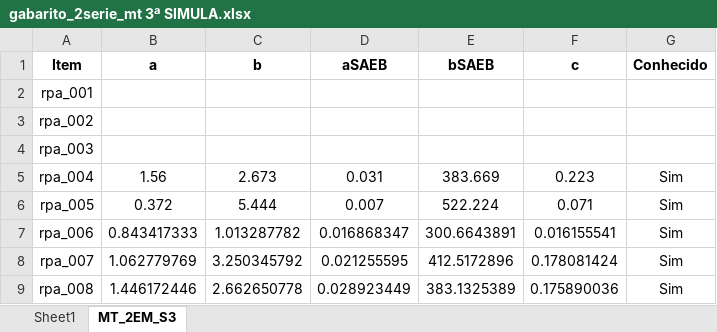
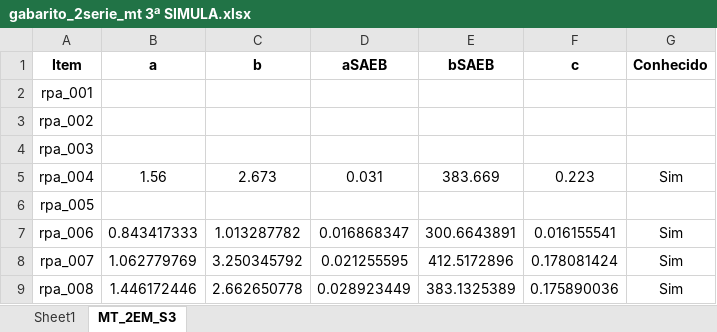
Before and after one commit to silvadosjr/CEnPE, an Excel workbook: Piaui/2026/Julho/Dados/gabarito_2serie_mt 3ª SIMULA.xlsx, sheet MT_2EM_S3, drawn as a sheet; only a part is shown; values as stored, in another font and other column widths than the file's, no borders; the diff names each change by its address in the sheet, - before the commit and + after, or states it on an @@ line.

```diff
--- a/Piaui/2026/Julho/Dados/gabarito_2serie_mt 3ª SIMULA.xlsx (sheet MT_2EM_S3)
+++ b/Piaui/2026/Julho/Dados/gabarito_2serie_mt 3ª SIMULA.xlsx (sheet MT_2EM_S3)
-B6 (a): 0.372
+B6 (a): (empty)
-C6 (b): 5.444
+C6 (b): (empty)
-D6 (aSAEB): 0.007
+D6 (aSAEB): (empty)
-E6 (bSAEB): 522.224
+E6 (bSAEB): (empty)
-F6 (c): 0.071
+F6 (c): (empty)
-G6 (Conhecido): Sim
+G6 (Conhecido): (empty)
```
Also changed, not shown: Piaui/2026/Julho/ResultadosTRI_2EM_MT/Simulado_III/EstItens_2EM_MT_S3.xlsx, Piaui/2026/Julho/ResultadosTRI_2EM_MT/Simulado_III/ResumoThetaIC_2EM_MT_S3.xlsx, 46 other files.
